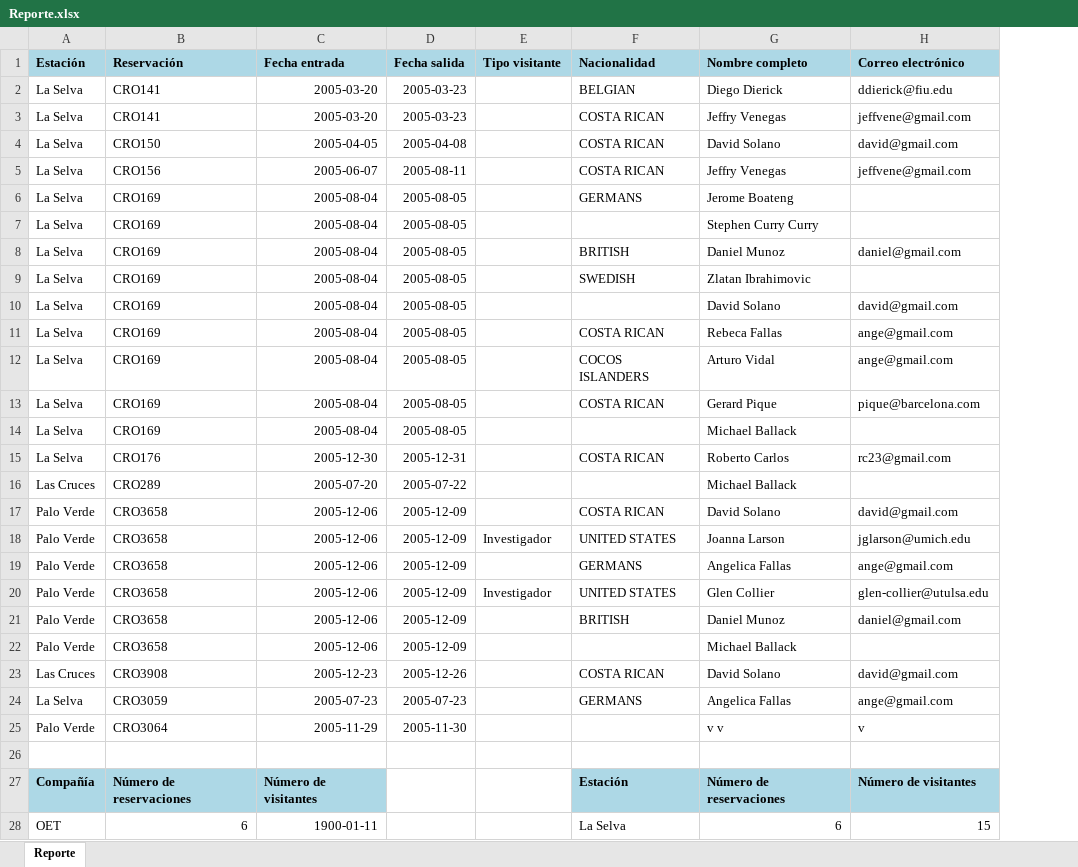
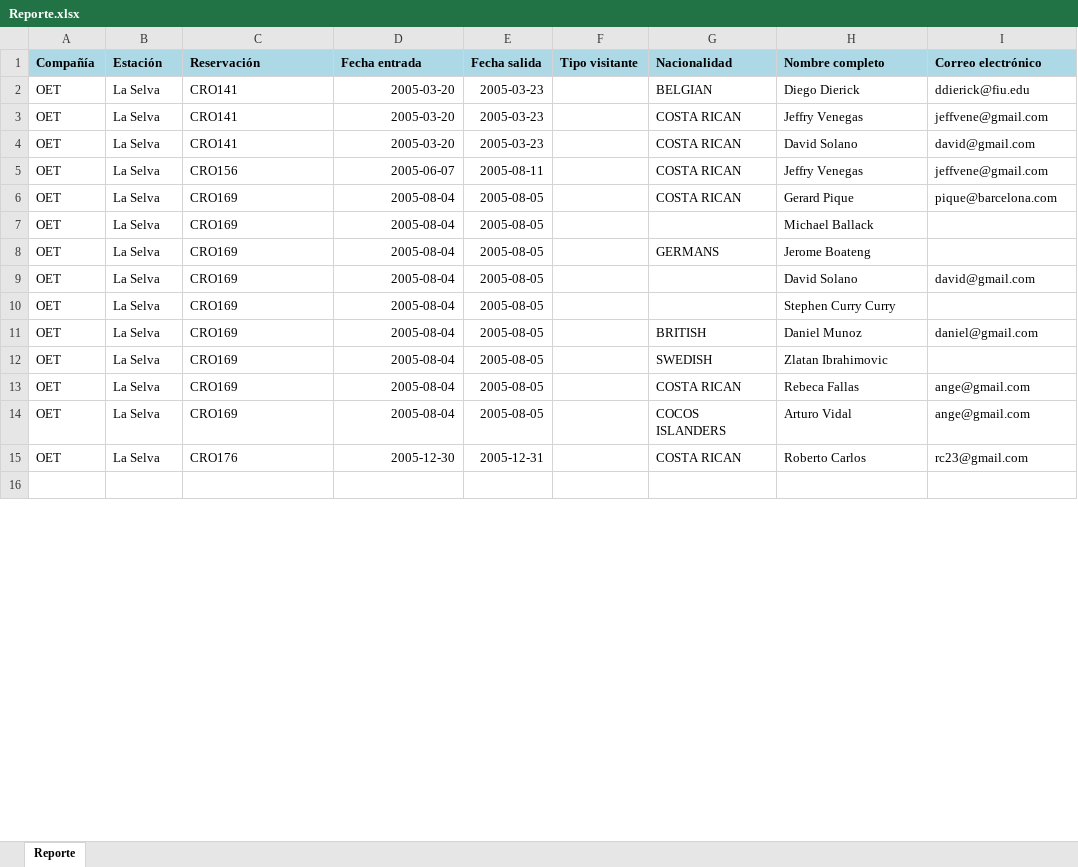
Before and after one commit to ProyInge/RegistroVisitantes2, an Excel workbook: RegistroVisitantes/RegistroVisitantes/Reporte.xlsx, sheet Reporte, drawn as a sheet; only a part is shown; values as stored, in another font and other column widths than the file's, no borders; removed rows and columns are numbered as before the commit, all else as after; the diff covers the shown part only; the diff names each change by its address in the sheet, - before the commit and + after, or states it on an @@ line.

```diff
--- a/RegistroVisitantes/RegistroVisitantes/Reporte.xlsx (sheet Reporte)
+++ b/RegistroVisitantes/RegistroVisitantes/Reporte.xlsx (sheet Reporte)
+column A (Compañía), rows 2-5: all OET; row 8: OET; rows 10-15: all OET
-C4 (Reservación): CRO150
+C4 (Reservación): CRO141
-D4 (Fecha entrada): 2005-04-05
+D4 (Fecha entrada): 2005-03-20
-E4 (Fecha salida): 2005-04-08
+E4 (Fecha salida): 2005-03-23
@@ row 13 moved to row 6: OET @@
@@ row 14 moved to row 7: OET @@
@@ row 10 moved to row 9: OET @@
-row 16: Las Cruces | CRO289 | 2005-07-20 | 2005-07-22 |  |  | Michael Ballack
-row 17: Palo Verde | CRO3658 | 2005-12-06 | 2005-12-09 |  | COSTA RICAN | David Solano | david@gmail.com
-row 18: Palo Verde | CRO3658 | 2005-12-06 | 2005-12-09 | Investigador | UNITED STATES | Joanna Larson | jglarson@umich.edu
-row 19: Palo Verde | CRO3658 | 2005-12-06 | 2005-12-09 |  | GERMANS | Angelica Fallas | ange@gmail.com
-row 20: Palo Verde | CRO3658 | 2005-12-06 | 2005-12-09 | Investigador | UNITED STATES | Glen Collier | glen-collier@utulsa.edu
-row 21: Palo Verde | CRO3658 | 2005-12-06 | 2005-12-09 |  | BRITISH | Daniel Munoz | daniel@gmail.com
-row 22: Palo Verde | CRO3658 | 2005-12-06 | 2005-12-09 |  |  | Michael Ballack
-row 23: Las Cruces | CRO3908 | 2005-12-23 | 2005-12-26 |  | COSTA RICAN | David Solano | david@gmail.com
-row 24: La Selva | CRO3059 | 2005-07-23 | 2005-07-23 |  | GERMANS | Angelica Fallas | ange@gmail.com
-row 25: Palo Verde | CRO3064 | 2005-11-29 | 2005-11-30 |  |  | v v | v
-row 27: Compañía | Número de reservaciones | Número de visitantes |  |  | Estación | Número de reservaciones | Número de visitantes
-row 28: OET | 6 | 1900-01-11 |  |  | La Selva | 6 | 15
```
Also changed, not shown: 6 added rows and 4 removed rows elsewhere in this sheet, 4 other files.
